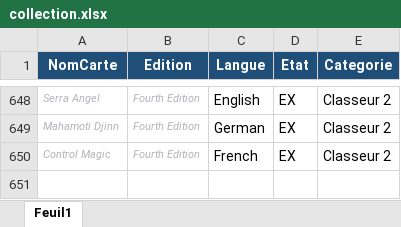
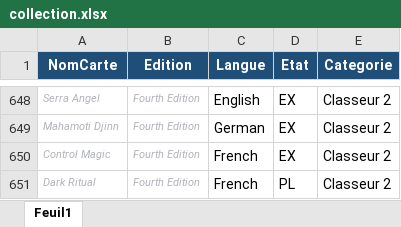
Before and after one commit to sokomano-ship-it/mtg-portfolio, an Excel workbook: uploads/collection.xlsx, sheet Feuil1, drawn as a sheet; only a part is shown, gaps mark what is left out; values as stored, in another font and other column widths than the file's, no borders; table styles not drawn; the diff names each change by its address in the sheet, - before the commit and + after, or states it on an @@ line.

```diff
--- a/uploads/collection.xlsx (sheet Feuil1)
+++ b/uploads/collection.xlsx (sheet Feuil1)
+row 651: Dark Ritual | Fourth Edition | French | PL | Classeur 2
```
